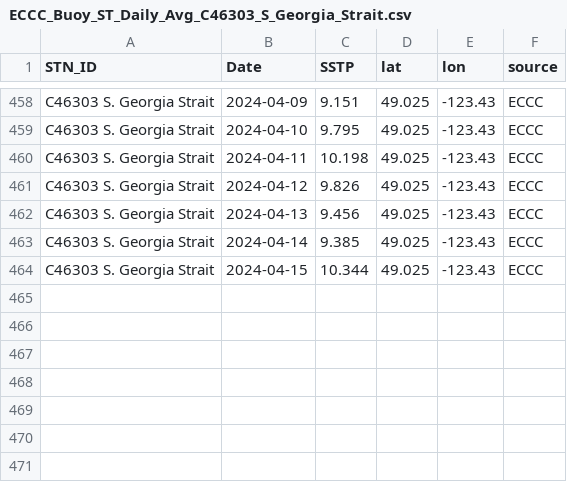
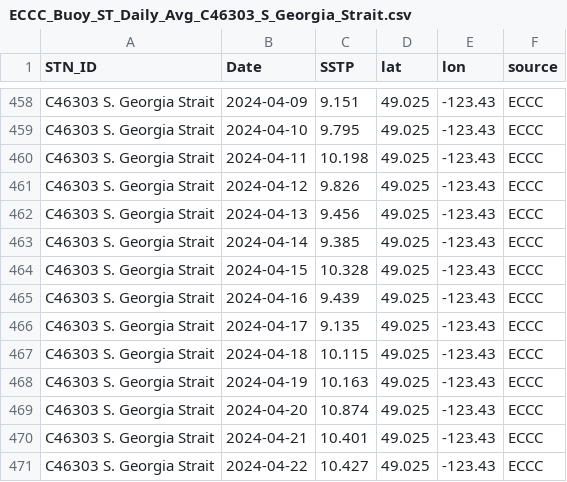
Before and after one commit to IOS-OSD-DPG/Pacific_SST_Monitoring, a CSV file: data/buoy_ST_daily/ECCC_Buoy_ST_Daily_Avg_C46303_S_Georgia_Strait.csv, drawn as a sheet; only a part is shown, gaps mark what is left out.

```diff
--- a/data/buoy_ST_daily/ECCC_Buoy_ST_Daily_Avg_C46303_S_Georgia_Strait.csv
+++ b/data/buoy_ST_daily/ECCC_Buoy_ST_Daily_Avg_C46303_S_Georgia_Strait.csv
@@ -463,2 +463,9 @@
 "C46303 S. Georgia Strait",2024-04-14,9.385,49.025,-123.43,"ECCC"
-"C46303 S. Georgia Strait",2024-04-15,10.344,49.025,-123.43,"ECCC"
+"C46303 S. Georgia Strait",2024-04-15,10.328,49.025,-123.43,"ECCC"
+"C46303 S. Georgia Strait",2024-04-16,9.439,49.025,-123.43,"ECCC"
+"C46303 S. Georgia Strait",2024-04-17,9.135,49.025,-123.43,"ECCC"
+"C46303 S. Georgia Strait",2024-04-18,10.115,49.025,-123.43,"ECCC"
+"C46303 S. Georgia Strait",2024-04-19,10.163,49.025,-123.43,"ECCC"
+"C46303 S. Georgia Strait",2024-04-20,10.874,49.025,-123.43,"ECCC"
+"C46303 S. Georgia Strait",2024-04-21,10.401,49.025,-123.43,"ECCC"
+"C46303 S. Georgia Strait",2024-04-22,10.427,49.025,-123.43,"ECCC"
```
Also changed, not shown: data/buoy_ST_daily/ECCC_Buoy_ST_Daily_Avg_C46145_Central_Dixon_Entrance.csv, data/buoy_ST_daily/ECCC_Buoy_ST_Daily_Avg_C46181_Nanakwa_Shoal.csv, 31 other files.
